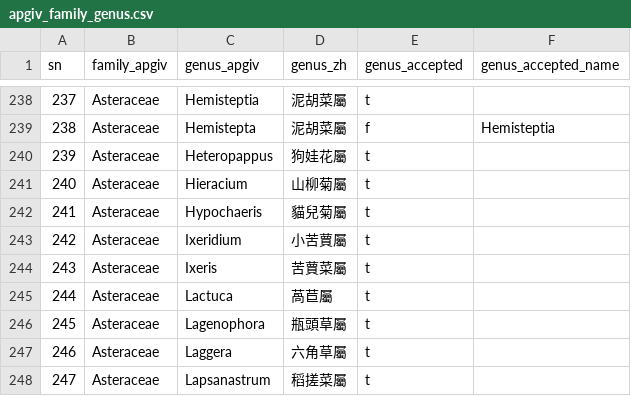
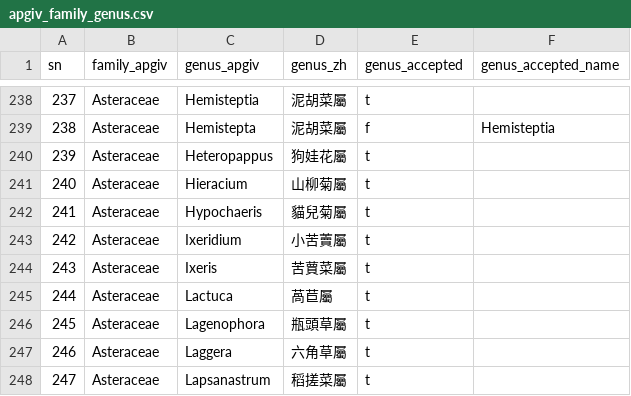
Before and after one commit to TaiBIF/apg4, a CSV file: db/apgiv_family_genus.csv, drawn as a sheet; only a part is shown, gaps mark what is left out.

Commit message:
update typo of genus Ixeridium (小苦蕒屬->小苦藚屬)

```diff
--- a/db/apgiv_family_genus.csv
+++ b/db/apgiv_family_genus.csv
@@ -242,3 +242,3 @@ sn|family_apgiv|genus_apgiv|genus_zh|genus_accepted|genus_accepted_name
 241|Asteraceae|Hypochaeris|貓兒菊屬|t|
-242|Asteraceae|Ixeridium|小苦蕒屬|t|
+242|Asteraceae|Ixeridium|小苦藚屬|t|
 243|Asteraceae|Ixeris|苦蕒菜屬|t|
```
Also changed, not shown: db/namelist.csv.
